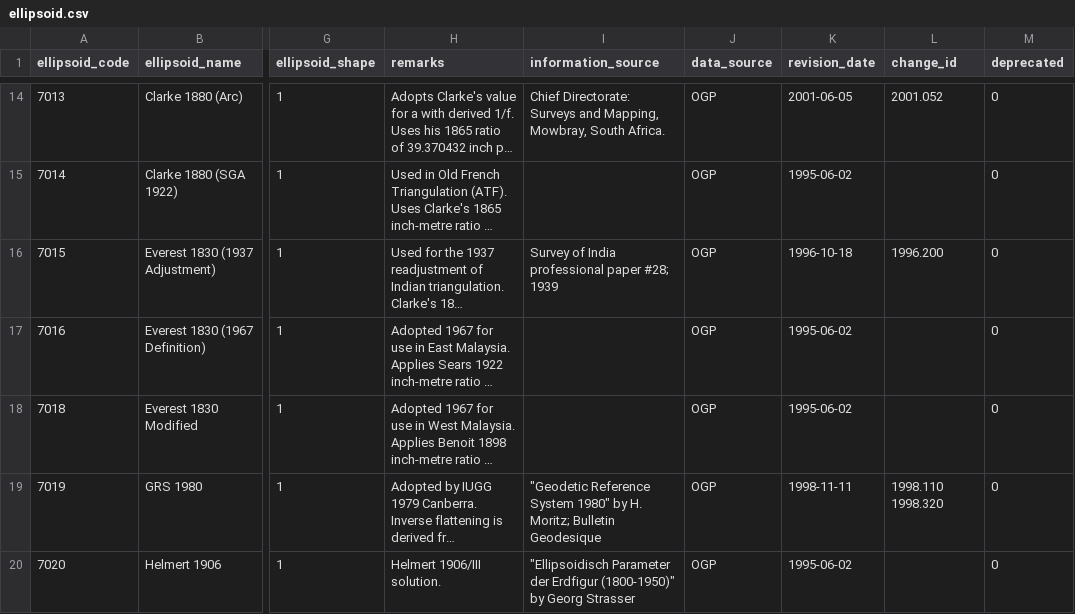
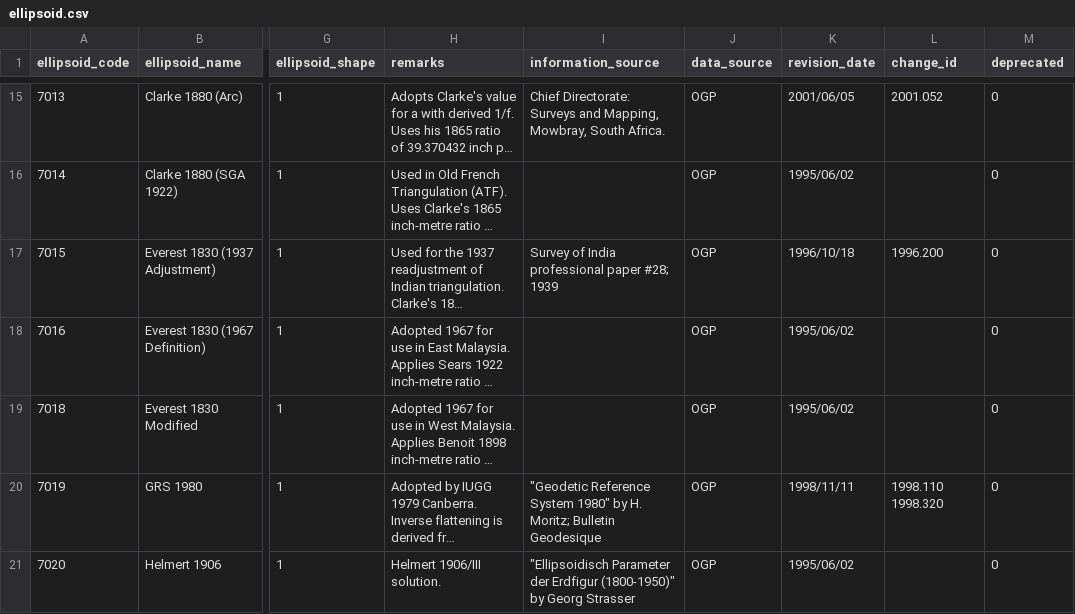
Before and after one commit to aashish24/gdal-svn, a CSV file: data/ellipsoid.csv, drawn as a sheet; only a part is shown, gaps mark what is left out; long unchanged cells end in …; addresses are those after the commit; the diff covers the shown part only; the diff names each change by its address in the sheet, - before the commit and + after, or states it on an @@ line.

```diff
--- a/data/ellipsoid.csv
+++ b/data/ellipsoid.csv
-K15 (revision_date): 2001-06-05
+K15 (revision_date): 2001/06/05
-K16 (revision_date): 1995-06-02
+K16 (revision_date): 1995/06/02
-K17 (revision_date): 1996-10-18
+K17 (revision_date): 1996/10/18
-K18:K19 (revision_date): 1995-06-02
+K18:K19 (revision_date): 1995/06/02
-K20 (revision_date): 1998-11-11
+K20 (revision_date): 1998/11/11
-K21 (revision_date): 1995-06-02
+K21 (revision_date): 1995/06/02
```
Also changed, not shown: 1 added row and 52 edited cells elsewhere in this file, data/coordinate_axis.csv, data/gcs.override.csv, 6 other files.
